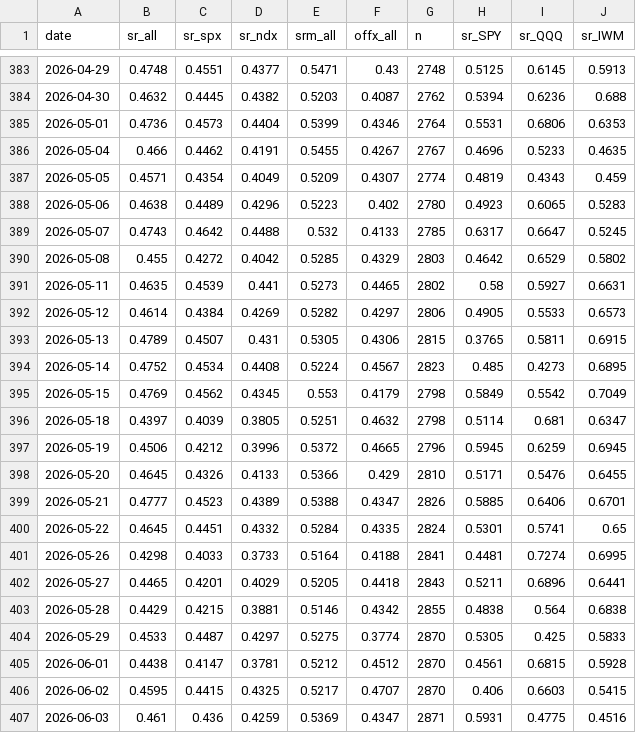
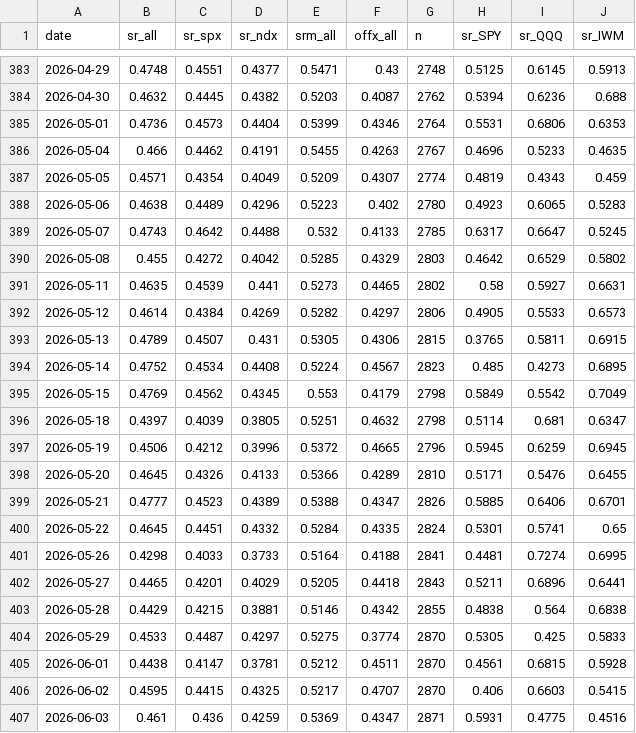
Before and after one commit to az123-stack/breadth-monitor, a CSV file: data/finra_daily.csv, drawn as a sheet; only a part is shown, gaps mark what is left out.

```diff
--- a/data/finra_daily.csv
+++ b/data/finra_daily.csv
@@ -385,3 +385,3 @@ date,sr_all,sr_spx,sr_ndx,srm_all,offx_all,n,sr_SPY,sr_QQQ,sr_IWM
 2026-05-01,0.4736,0.4573,0.4404,0.5399,0.4346,2764,0.5531,0.6806,0.6353
-2026-05-04,0.466,0.4462,0.4191,0.5455,0.4267,2767,0.4696,0.5233,0.4635
+2026-05-04,0.466,0.4462,0.4191,0.5455,0.4263,2767,0.4696,0.5233,0.4635
 2026-05-05,0.4571,0.4354,0.4049,0.5209,0.4307,2774,0.4819,0.4343,0.459
@@ -397,3 +397,3 @@ date,sr_all,sr_spx,sr_ndx,srm_all,offx_all,n,sr_SPY,sr_QQQ,sr_IWM
 2026-05-19,0.4506,0.4212,0.3996,0.5372,0.4665,2796,0.5945,0.6259,0.6945
-2026-05-20,0.4645,0.4326,0.4133,0.5366,0.429,2810,0.5171,0.5476,0.6455
+2026-05-20,0.4645,0.4326,0.4133,0.5366,0.4289,2810,0.5171,0.5476,0.6455
 2026-05-21,0.4777,0.4523,0.4389,0.5388,0.4347,2826,0.5885,0.6406,0.6701
@@ -404,3 +404,3 @@ date,sr_all,sr_spx,sr_ndx,srm_all,offx_all,n,sr_SPY,sr_QQQ,sr_IWM
 2026-05-29,0.4533,0.4487,0.4297,0.5275,0.3774,2870,0.5305,0.425,0.5833
-2026-06-01,0.4438,0.4147,0.3781,0.5212,0.4512,2870,0.4561,0.6815,0.5928
+2026-06-01,0.4438,0.4147,0.3781,0.5212,0.4511,2870,0.4561,0.6815,0.5928
 2026-06-02,0.4595,0.4415,0.4325,0.5217,0.4707,2870,0.406,0.6603,0.5415
```
Also changed, not shown: data/breadth.csv, data/decision_log.csv, 7 other files.
